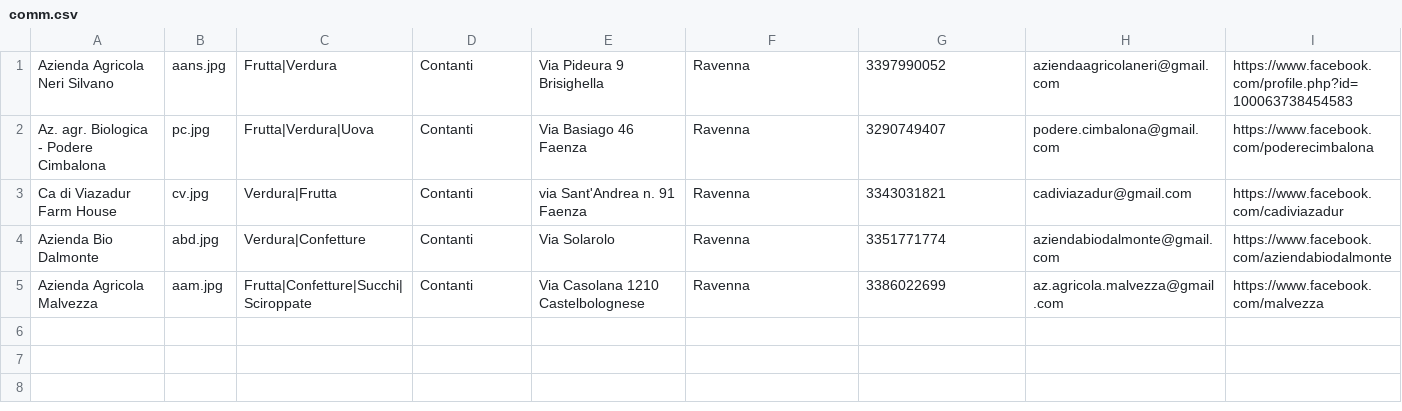
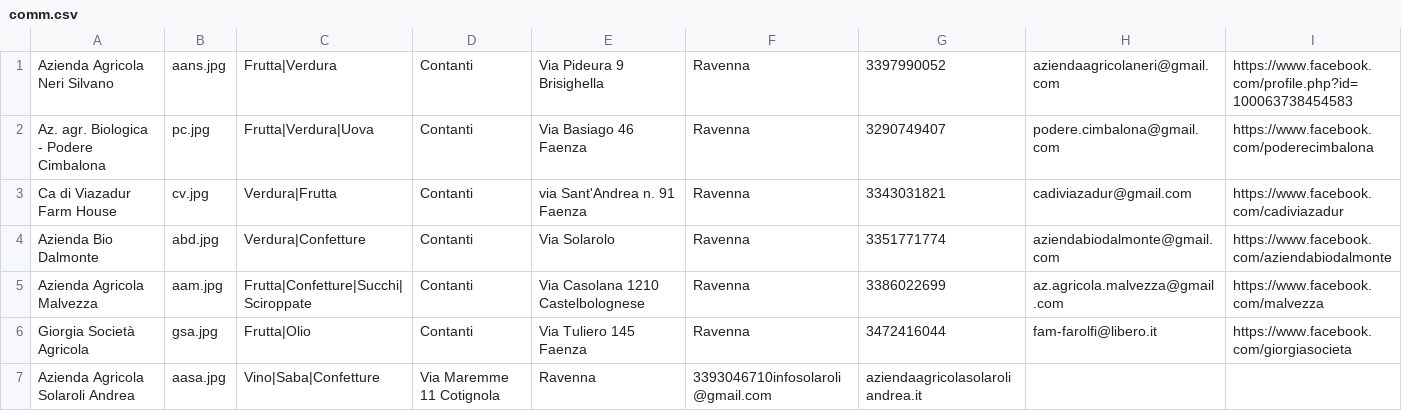
Before and after one commit to Rebus88/agromagna, a CSV file: comm.csv, drawn as a sheet.

```diff
--- a/comm.csv
+++ b/comm.csv
@@ -5 +5,3 @@ Azienda Bio Dalmonte,abd.jpg,Verdura|Confetture,Contanti,Via Solarolo,Ravenna,33
 Azienda Agricola Malvezza,aam.jpg,Frutta|Confetture|Succhi|Sciroppate,Contanti,Via Casolana 1210 Castelbolognese,Ravenna,3386022699,az.agricola.malvezza@gmail.com,https://www.facebook.com/malvezza
+Giorgia Società Agricola,gsa.jpg,Frutta|Olio,Contanti,Via Tuliero 145 Faenza,Ravenna,3472416044,fam-farolfi@libero.it,https://www.facebook.com/giorgiasocieta
+Azienda Agricola Solaroli Andrea,aasa.jpg,Vino|Saba|Confetture,Via Maremme 11 Cotignola,Ravenna,3393046710infosolaroli@gmail.com,aziendaagricolasolaroliandrea.it
```
Also changed, not shown: 2 other files.
